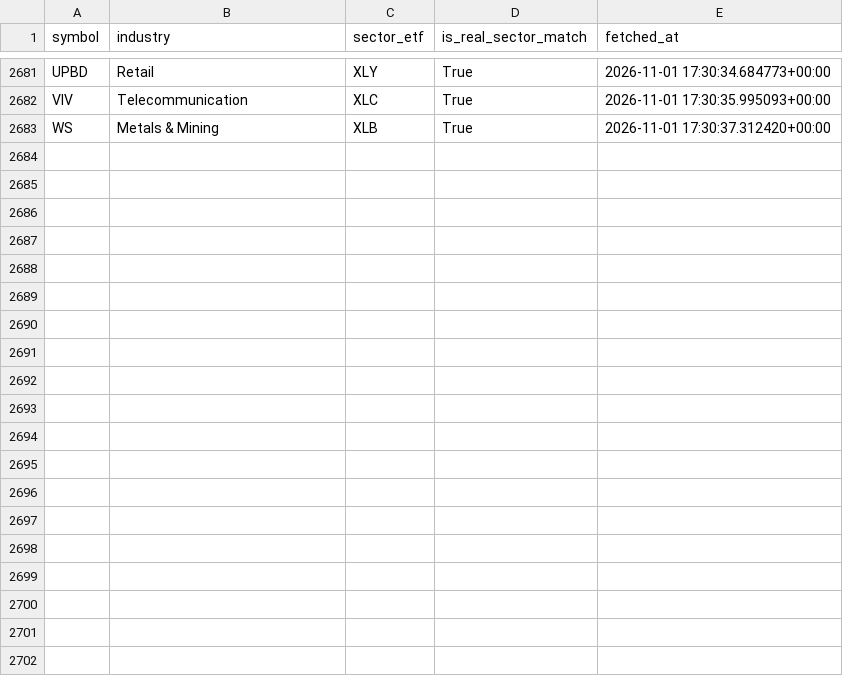
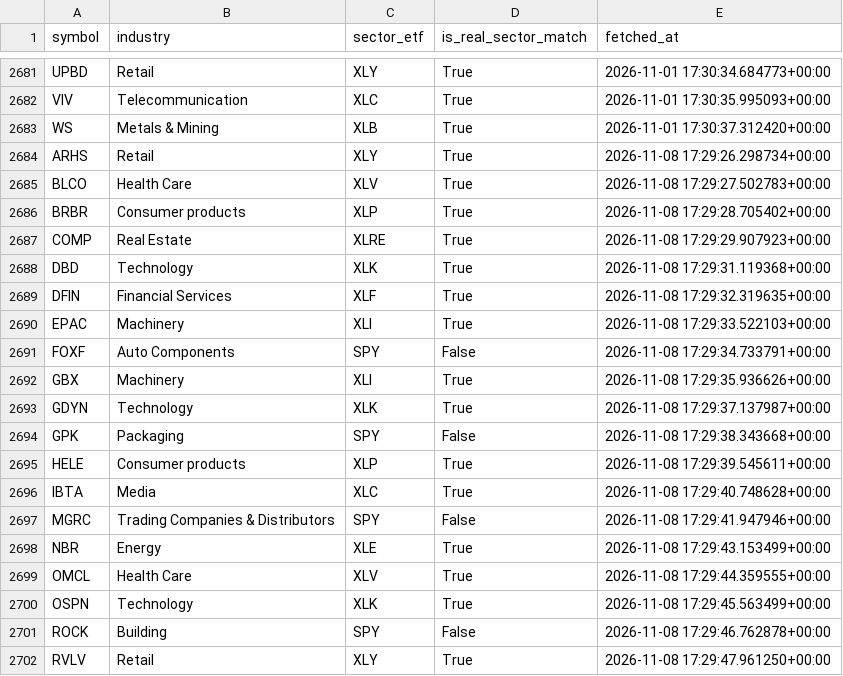
Before and after one commit to Raskull-ux/Options-Bot-Prototype, a CSV file: data/sector_profiles.csv, drawn as a sheet; only a part is shown, gaps mark what is left out; the diff covers the shown part only; the diff names each change by its address in the sheet, - before the commit and + after, or states it on an @@ line.

Commit message:
Sector profile cache update: 2026-11-08

```diff
--- a/data/sector_profiles.csv
+++ b/data/sector_profiles.csv
+row 2684: ARHS | Retail | XLY | True | 2026-11-08 17:29:26.298734+00:00
+row 2685: BLCO | Health Care | XLV | True | 2026-11-08 17:29:27.502783+00:00
+row 2686: BRBR | Consumer products | XLP | True | 2026-11-08 17:29:28.705402+00:00
+row 2687: COMP | Real Estate | XLRE | True | 2026-11-08 17:29:29.907923+00:00
+row 2688: DBD | Technology | XLK | True | 2026-11-08 17:29:31.119368+00:00
+row 2689: DFIN | Financial Services | XLF | True | 2026-11-08 17:29:32.319635+00:00
+row 2690: EPAC | Machinery | XLI | True | 2026-11-08 17:29:33.522103+00:00
+row 2691: FOXF | Auto Components | SPY | False | 2026-11-08 17:29:34.733791+00:00
+row 2692: GBX | Machinery | XLI | True | 2026-11-08 17:29:35.936626+00:00
+row 2693: GDYN | Technology | XLK | True | 2026-11-08 17:29:37.137987+00:00
+row 2694: GPK | Packaging | SPY | False | 2026-11-08 17:29:38.343668+00:00
+row 2695: HELE | Consumer products | XLP | True | 2026-11-08 17:29:39.545611+00:00
+row 2696: IBTA | Media | XLC | True | 2026-11-08 17:29:40.748628+00:00
+row 2697: MGRC | Trading Companies & Distributors | SPY | False | 2026-11-08 17:29:41.947946+00:00
+row 2698: NBR | Energy | XLE | True | 2026-11-08 17:29:43.153499+00:00
+row 2699: OMCL | Health Care | XLV | True | 2026-11-08 17:29:44.359555+00:00
+row 2700: OSPN | Technology | XLK | True | 2026-11-08 17:29:45.563499+00:00
+row 2701: ROCK | Building | SPY | False | 2026-11-08 17:29:46.762878+00:00
+row 2702: RVLV | Retail | XLY | True | 2026-11-08 17:29:47.961250+00:00
```
Also changed, not shown: 9 added rows elsewhere in this file, data/unmapped_industries.csv.
